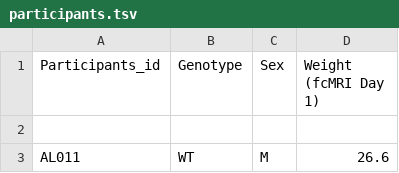
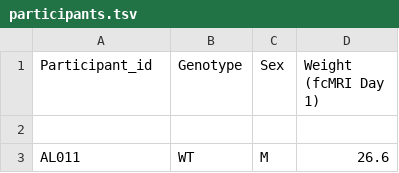
Before and after one commit to OpenNeuroDatasets-JSONLD/ds003468, a TSV file: participants.tsv, drawn as a sheet; only a part is shown.

Commit message:
[DATALAD] Recorded changes

```diff
--- a/participants.tsv
+++ b/participants.tsv
@@ -1,2 +1,2 @@
-Participants_id	Genotype	Sex	Weight (fcMRI Day 1)
+Participant_id	Genotype	Sex	Weight (fcMRI Day 1)
 			
```
